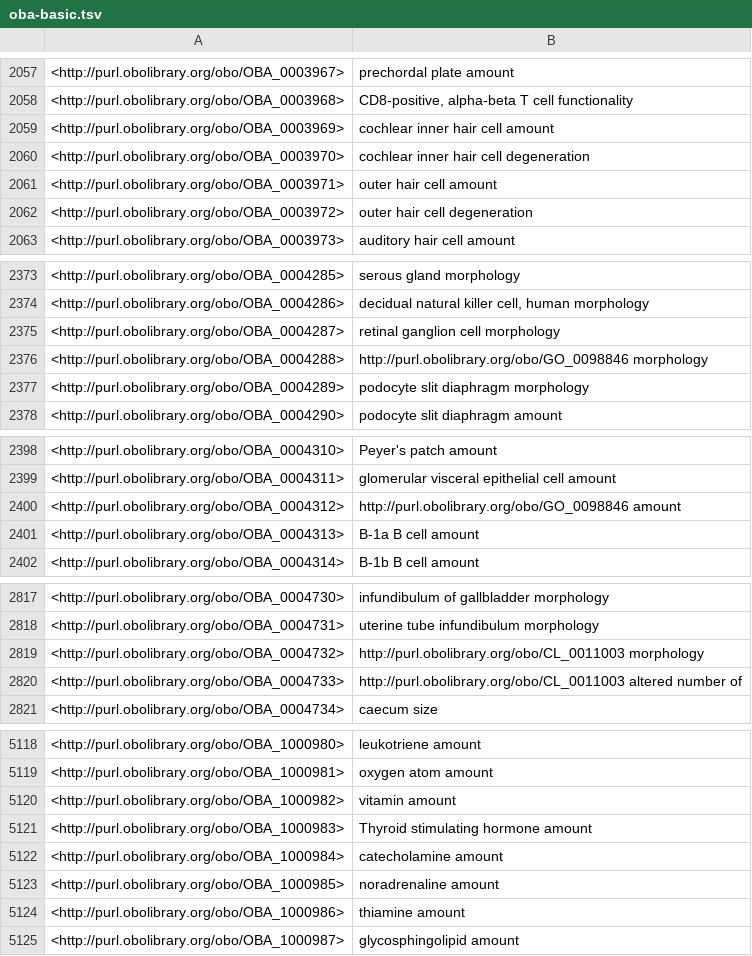
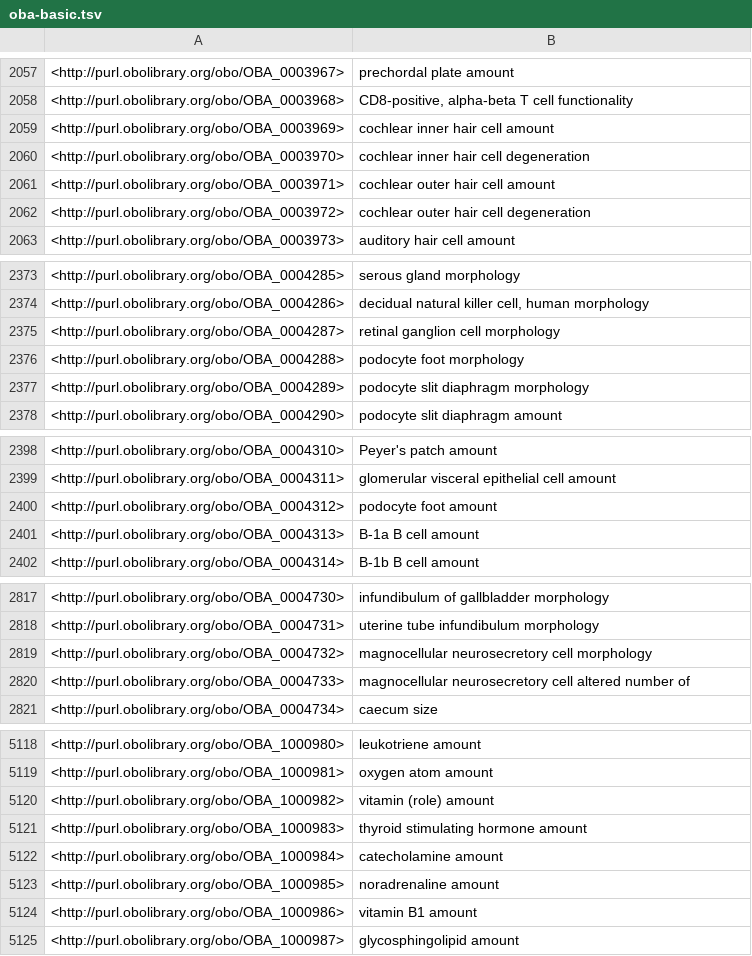
Before and after one commit to obophenotype/bio-attribute-ontology, a TSV file: src/ontology/subsets/oba-basic.tsv, drawn as a sheet; only a part is shown, gaps mark what is left out; the diff covers the shown part only.

```diff
--- a/src/ontology/subsets/oba-basic.tsv
+++ b/src/ontology/subsets/oba-basic.tsv
@@ -2060,4 +2060,4 @@
 <http://purl.obolibrary.org/obo/OBA_0003970>	"cochlear inner hair cell degeneration"
-<http://purl.obolibrary.org/obo/OBA_0003971>	"outer hair cell amount"
-<http://purl.obolibrary.org/obo/OBA_0003972>	"outer hair cell degeneration"
+<http://purl.obolibrary.org/obo/OBA_0003971>	"cochlear outer hair cell amount"
+<http://purl.obolibrary.org/obo/OBA_0003972>	"cochlear outer hair cell degeneration"
 <http://purl.obolibrary.org/obo/OBA_0003973>	"auditory hair cell amount"
@@ -2375,3 +2375,3 @@
 <http://purl.obolibrary.org/obo/OBA_0004287>	"retinal ganglion cell morphology"
-<http://purl.obolibrary.org/obo/OBA_0004288>	"http://purl.obolibrary.org/obo/GO_0098846 morphology"
+<http://purl.obolibrary.org/obo/OBA_0004288>	"podocyte foot morphology"
 <http://purl.obolibrary.org/obo/OBA_0004289>	"podocyte slit diaphragm morphology"
@@ -2399,3 +2399,3 @@
 <http://purl.obolibrary.org/obo/OBA_0004311>	"glomerular visceral epithelial cell amount"
-<http://purl.obolibrary.org/obo/OBA_0004312>	"http://purl.obolibrary.org/obo/GO_0098846 amount"
+<http://purl.obolibrary.org/obo/OBA_0004312>	"podocyte foot amount"
 <http://purl.obolibrary.org/obo/OBA_0004313>	"B-1a B cell amount"
@@ -2818,4 +2818,4 @@
 <http://purl.obolibrary.org/obo/OBA_0004731>	"uterine tube infundibulum morphology"
-<http://purl.obolibrary.org/obo/OBA_0004732>	"http://purl.obolibrary.org/obo/CL_0011003 morphology"
-<http://purl.obolibrary.org/obo/OBA_0004733>	"http://purl.obolibrary.org/obo/CL_0011003 altered number of"
+<http://purl.obolibrary.org/obo/OBA_0004732>	"magnocellular neurosecretory cell morphology"
+<http://purl.obolibrary.org/obo/OBA_0004733>	"magnocellular neurosecretory cell altered number of"
 <http://purl.obolibrary.org/obo/OBA_0004734>	"caecum size"
@@ -5119,7 +5119,7 @@
 <http://purl.obolibrary.org/obo/OBA_1000981>	"oxygen atom amount"
-<http://purl.obolibrary.org/obo/OBA_1000982>	"vitamin amount"
-<http://purl.obolibrary.org/obo/OBA_1000983>	"Thyroid stimulating hormone amount"
+<http://purl.obolibrary.org/obo/OBA_1000982>	"vitamin (role) amount"
+<http://purl.obolibrary.org/obo/OBA_1000983>	"thyroid stimulating hormone amount"
 <http://purl.obolibrary.org/obo/OBA_1000984>	"catecholamine amount"
 <http://purl.obolibrary.org/obo/OBA_1000985>	"noradrenaline amount"
-<http://purl.obolibrary.org/obo/OBA_1000986>	"thiamine amount"
+<http://purl.obolibrary.org/obo/OBA_1000986>	"vitamin B1 amount"
 <http://purl.obolibrary.org/obo/OBA_1000987>	"glycosphingolipid amount"
```
Also changed, not shown: 4 edited cells elsewhere in this file, subsets/oba-basic.tsv, 22 other files.
